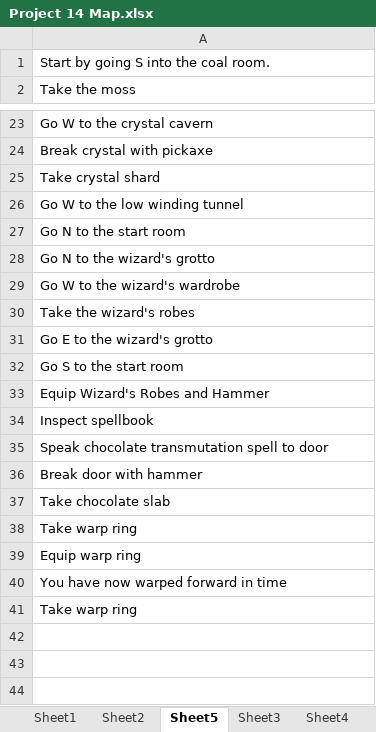
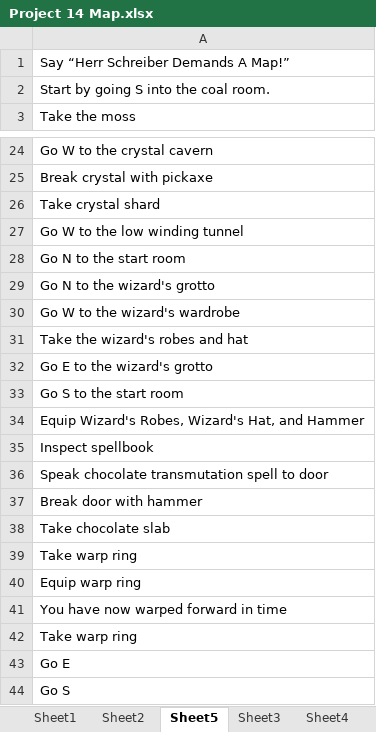
Before and after one commit to amikhalev/Project14, an Excel workbook: Project 14 Map.xlsx, sheet Sheet5, drawn as a sheet; only a part is shown, gaps mark what is left out; values as stored, in another font and other column widths than the file's, no borders; addresses are those after the commit; the diff names each change by its address in the sheet, - before the commit and + after, or states it on an @@ line.

Commit message:
Added Map Cheatcode
Typing in  “say Herr Schreiber Demands A Map!” will print out a map of
the world.

```diff
--- a/Project 14 Map.xlsx (sheet Sheet5)
+++ b/Project 14 Map.xlsx (sheet Sheet5)
+row 1: Say “Herr Schreiber Demands A Map!”
-A31: Take the wizard's robes
+A31: Take the wizard's robes and hat
-A34: Equip Wizard's Robes and Hammer
+A34: Equip Wizard's Robes, Wizard's Hat, and Hammer
+row 43: Go E
+row 44: Go S
```
Also changed, not shown: sheet Sheet3, sheet Sheet4, 5 other files.
